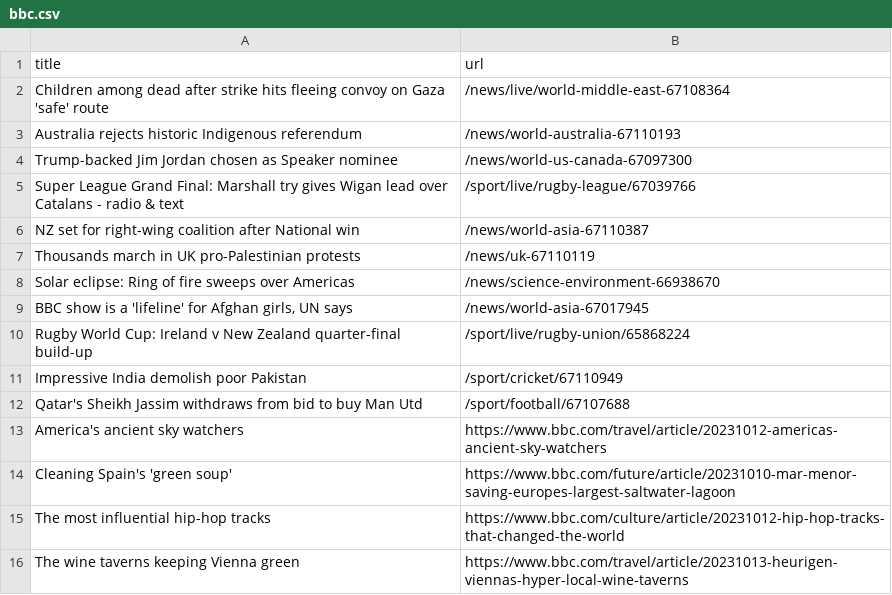
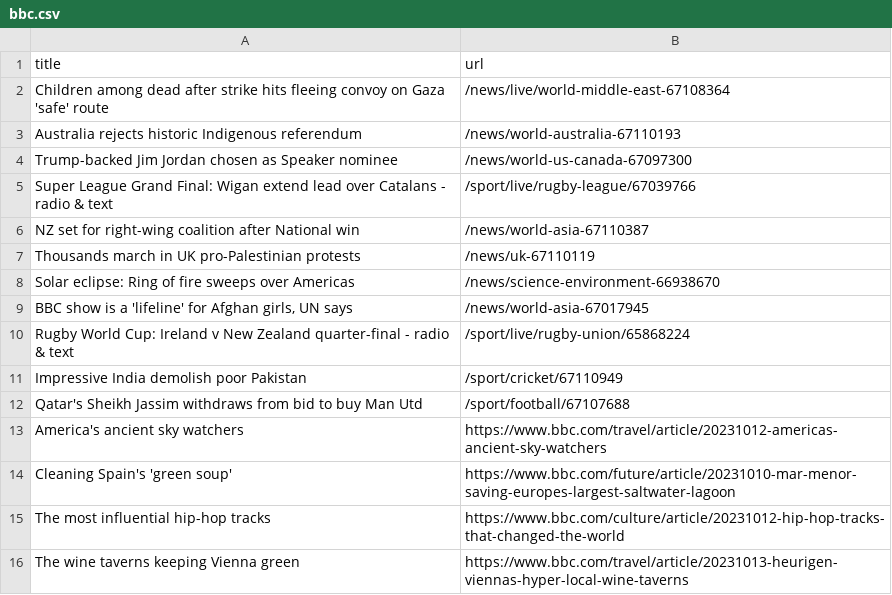
Before and after one commit to jsoma/automatic-scraper-bbc, a CSV file: bbc.csv, drawn as a sheet; only a part is shown.

```diff
--- a/bbc.csv
+++ b/bbc.csv
@@ -4,3 +4,3 @@ Australia rejects historic Indigenous referendum,/news/world-australia-67110193
 Trump-backed Jim Jordan chosen as Speaker nominee,/news/world-us-canada-67097300
-Super League Grand Final: Marshall try gives Wigan lead over Catalans - radio & text,/sport/live/rugby-league/67039766
+Super League Grand Final: Wigan extend lead over Catalans - radio & text,/sport/live/rugby-league/67039766
 NZ set for right-wing coalition after National win,/news/world-asia-67110387
@@ -9,3 +9,3 @@ Solar eclipse: Ring of fire sweeps over Americas,/news/science-environment-66938
 "BBC show is a 'lifeline' for Afghan girls, UN says",/news/world-asia-67017945
-Rugby World Cup: Ireland v New Zealand quarter-final build-up,/sport/live/rugby-union/65868224
+Rugby World Cup: Ireland v New Zealand quarter-final - radio & text,/sport/live/rugby-union/65868224
 Impressive India demolish poor Pakistan,/sport/cricket/67110949
```
